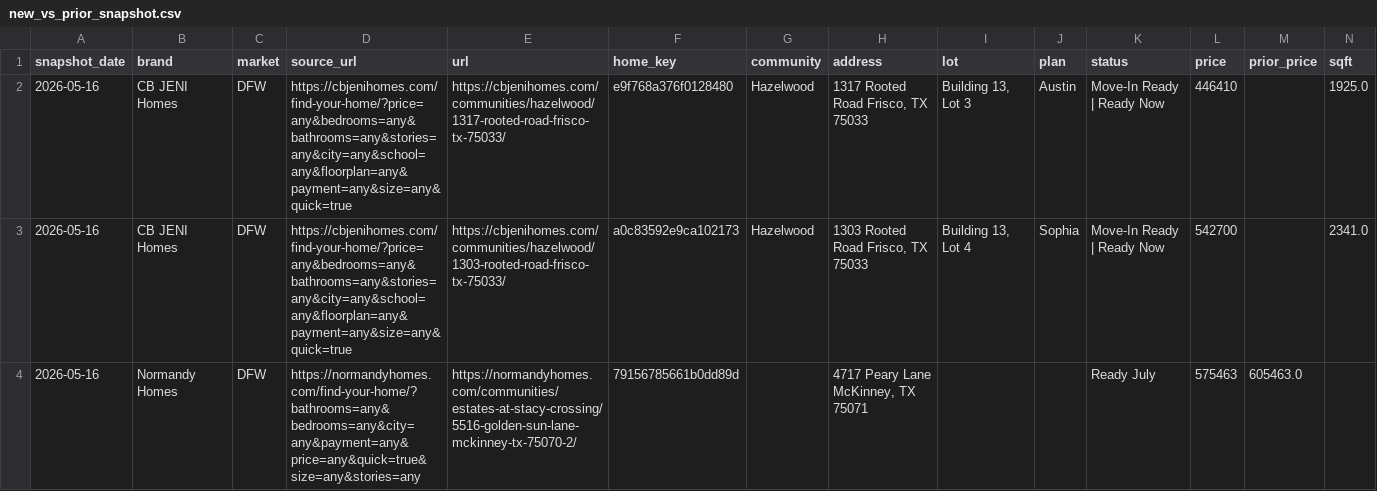
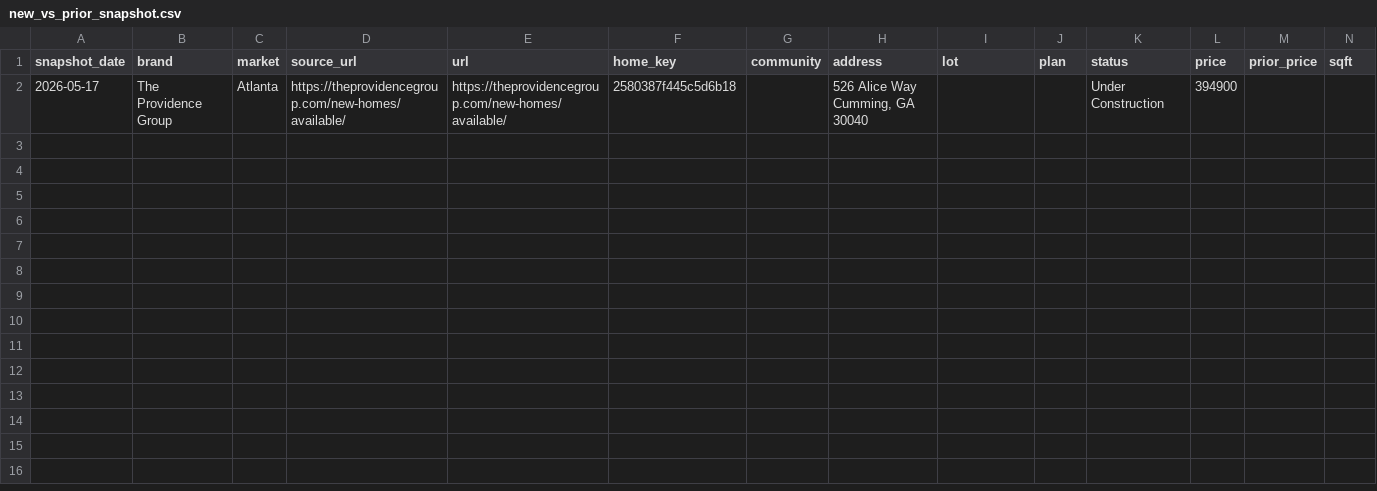
Before and after one commit to aregaladosantiago-hub/grbk-tracker, a CSV file: reports/new_vs_prior_snapshot.csv, drawn as a sheet; only a part is shown; removed rows and columns are numbered as before the commit, all else as after; rows hold the shown columns only; the diff names each change by its address in the sheet, - before the commit and + after, or states it on an @@ line.

```diff
--- a/reports/new_vs_prior_snapshot.csv
+++ b/reports/new_vs_prior_snapshot.csv
-row 2: 2026-05-16 | CB JENI Homes | DFW | https://cbjenihomes.com/find-your-home/?price=any&bedrooms=any&bathrooms=any&stories=any&city=any&school=any&floorplan=any&payment=any&size=any&quick=true | https://cbjenihomes.com/communities/hazelwood/1317-rooted-road-frisco-tx-75033/ | e9f768a376f0128480 | Hazelwood | 1317 Rooted Road Frisco, TX 75033 | Building 13, Lot 3 | Austin | Move-In Ready | Ready Now | 446410 |  | 1925.0
-row 3: 2026-05-16 | CB JENI Homes | DFW | https://cbjenihomes.com/find-your-home/?price=any&bedrooms=any&bathrooms=any&stories=any&city=any&school=any&floorplan=any&payment=any&size=any&quick=true | https://cbjenihomes.com/communities/hazelwood/1303-rooted-road-frisco-tx-75033/ | a0c83592e9ca102173 | Hazelwood | 1303 Rooted Road Frisco, TX 75033 | Building 13, Lot 4 | Sophia | Move-In Ready | Ready Now | 542700 |  | 2341.0
-row 4: 2026-05-16 | Normandy Homes | DFW | https://normandyhomes.com/find-your-home/?bathrooms=any&bedrooms=any&city=any&payment=any&price=any&quick=true&size=any&stories=any | https://normandyhomes.com/communities/estates-at-stacy-crossing/5516-golden-sun-lane-mckinney-tx-75070-2/ | 79156785661b0dd89d |  | 4717 Peary Lane McKinney, TX 75071 |  |  | Ready July | 575463 | 605463.0
+row 2: 2026-05-17 | The Providence Group | Atlanta | https://theprovidencegroup.com/new-homes/available/ | https://theprovidencegroup.com/new-homes/available/ | 2580387f445c5d6b18 |  | 526 Alice Way Cumming, GA 30040 |  |  | Under Construction | 394900
```
Also changed, not shown: reports/latest_active.csv, reports/removed_vs_prior_snapshot.csv, 3 other files.
